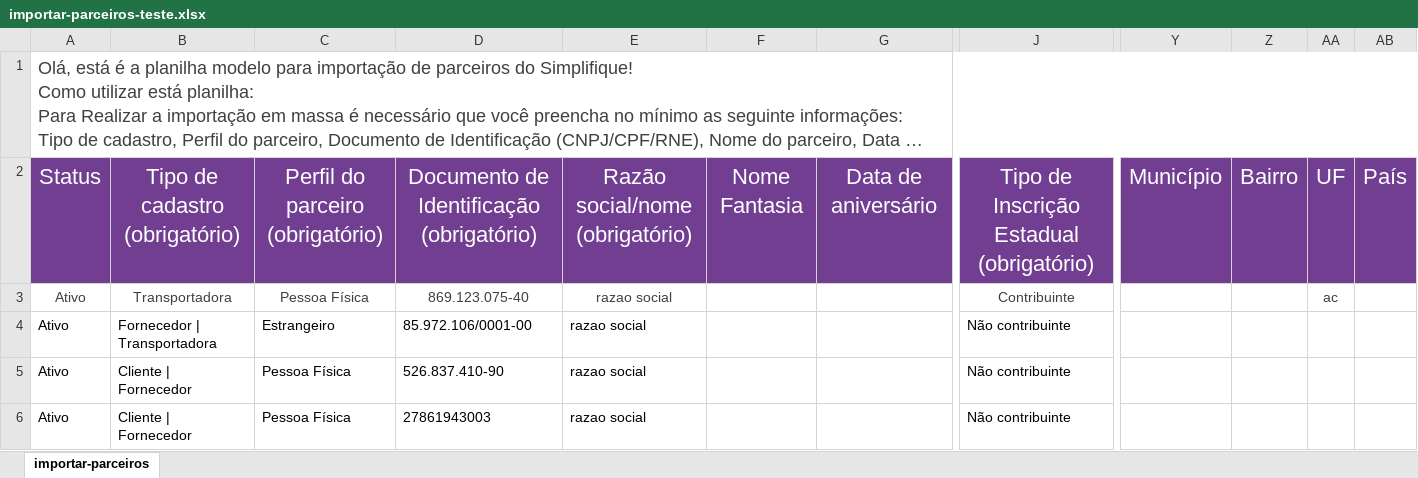
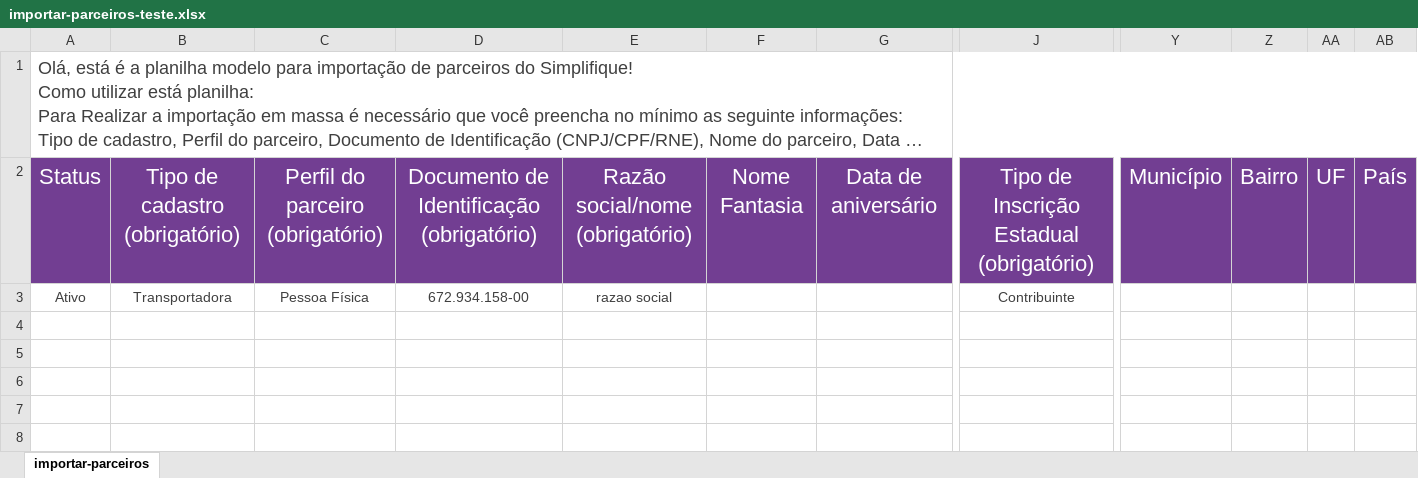
Before and after one commit to menethiI/python-massa-de-testes, an Excel workbook: planilhasTeste/importar-parceiros-teste.xlsx, sheet importar-parceiros, drawn as a sheet; only a part is shown, gaps mark what is left out; long unchanged cells end in …; values as stored, in another font and other column widths than the file's, no borders; rows hold the shown columns only; the diff names each change by its address in the sheet, - before the commit and + after, or states it on an @@ line.

```diff
--- a/planilhasTeste/importar-parceiros-teste.xlsx (sheet importar-parceiros)
+++ b/planilhasTeste/importar-parceiros-teste.xlsx (sheet importar-parceiros)
-D3: 869.123.075-40
+D3: 672.934.158-00
-AA3: ac
+AA3: (empty)
-row 4: Ativo | Fornecedor | Transportadora | Estrangeiro | 85.972.106/0001-00 | razao social |  |  | Não contribuinte
-row 5: Ativo | Cliente | Fornecedor | Pessoa Física | 526.837.410-90 | razao social |  |  | Não contribuinte
-row 6: Ativo | Cliente | Fornecedor | Pessoa Física | 27861943003 | razao social |  |  | Não contribuinte
```
Also changed, not shown: planilhasTeste/importar-produtos-teste.xlsx, 5 other files.
